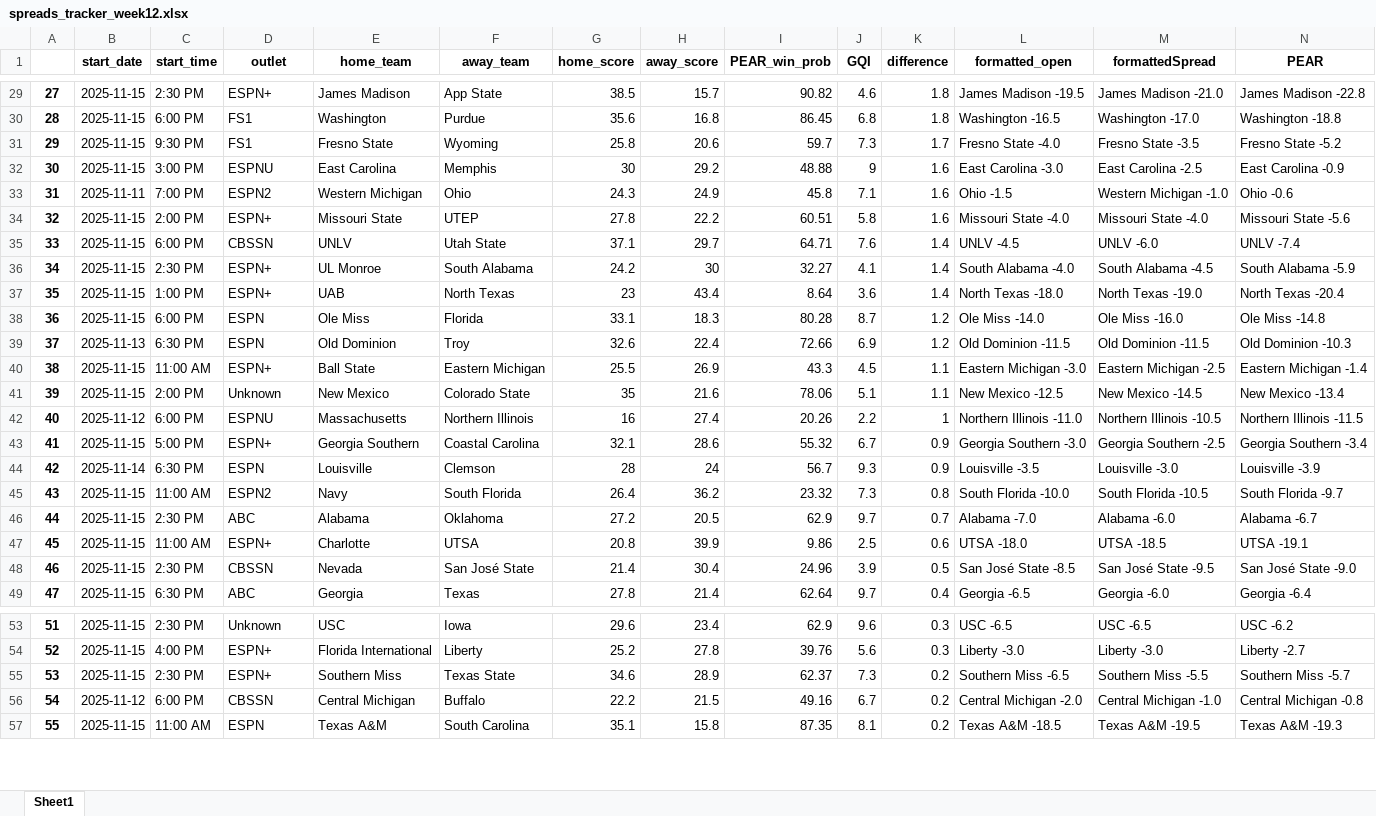
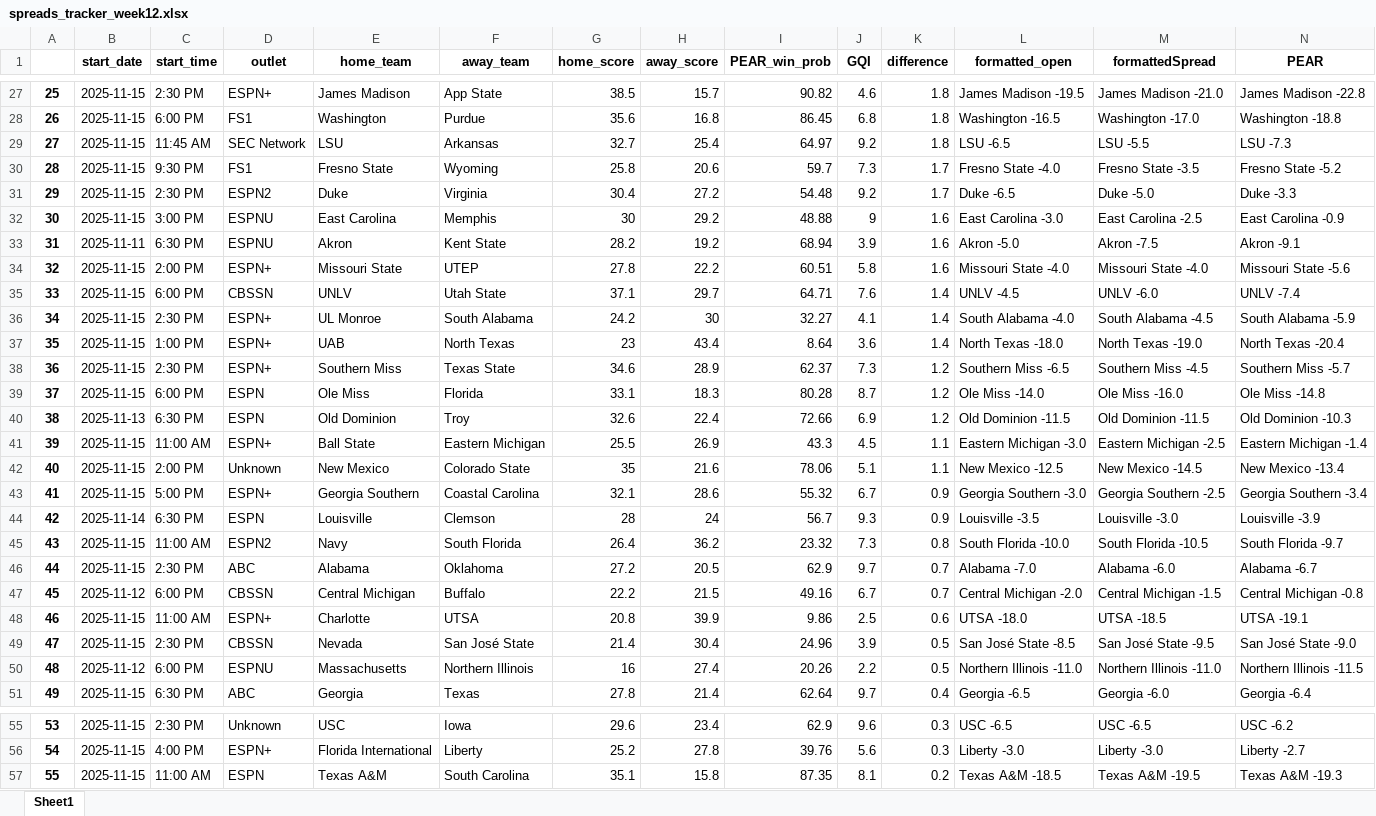
Before and after one commit to Parslinator/PEAR, an Excel workbook: PEAR/PEAR Football/y2025/Spreads/spreads_tracker_week12.xlsx, sheet Sheet1, drawn as a sheet; only a part is shown, gaps mark what is left out; values as stored, in another font and other column widths than the file's, no borders; removed rows and columns are numbered as before the commit, all else as after; rows hold the shown columns only; the diff covers the shown part only; the diff names each change by its address in the sheet, - before the commit and + after, or states it on an @@ line.

Commit message:
updating spreads

```diff
--- a/PEAR/PEAR Football/y2025/Spreads/spreads_tracker_week12.xlsx (sheet Sheet1)
+++ b/PEAR/PEAR Football/y2025/Spreads/spreads_tracker_week12.xlsx (sheet Sheet1)
@@ column A renumbered between rows 20 and 56 @@
+row 29: 27 | 2025-11-15 | 11:45 AM | SEC Network | LSU | Arkansas | 32.7 | 25.4 | 64.97 | 9.2 | 1.8 | LSU -6.5 | LSU -5.5 | LSU -7.3
+row 31: 29 | 2025-11-15 | 2:30 PM | ESPN2 | Duke | Virginia | 30.4 | 27.2 | 54.48 | 9.2 | 1.7 | Duke -6.5 | Duke -5.0 | Duke -3.3
-row 33: 31 | 2025-11-11 | 7:00 PM | ESPN2 | Western Michigan | Ohio | 24.3 | 24.9 | 45.8 | 7.1 | 1.6 | Ohio -1.5 | Western Michigan -1.0 | Ohio -0.6
+row 33: 31 | 2025-11-11 | 6:30 PM | ESPNU | Akron | Kent State | 28.2 | 19.2 | 68.94 | 3.9 | 1.6 | Akron -5.0 | Akron -7.5 | Akron -9.1
+row 38: 36 | 2025-11-15 | 2:30 PM | ESPN+ | Southern Miss | Texas State | 34.6 | 28.9 | 62.37 | 7.3 | 1.2 | Southern Miss -6.5 | Southern Miss -4.5 | Southern Miss -5.7
-row 42: 40 | 2025-11-12 | 6:00 PM | ESPNU | Massachusetts | Northern Illinois | 16 | 27.4 | 20.26 | 2.2 | 1 | Northern Illinois -11.0 | Northern Illinois -10.5 | Northern Illinois -11.5
+row 47: 45 | 2025-11-12 | 6:00 PM | CBSSN | Central Michigan | Buffalo | 22.2 | 21.5 | 49.16 | 6.7 | 0.7 | Central Michigan -2.0 | Central Michigan -1.5 | Central Michigan -0.8
+row 50: 48 | 2025-11-12 | 6:00 PM | ESPNU | Massachusetts | Northern Illinois | 16 | 27.4 | 20.26 | 2.2 | 0.5 | Northern Illinois -11.0 | Northern Illinois -11.0 | Northern Illinois -11.5
-row 55: 53 | 2025-11-15 | 2:30 PM | ESPN+ | Southern Miss | Texas State | 34.6 | 28.9 | 62.37 | 7.3 | 0.2 | Southern Miss -6.5 | Southern Miss -5.5 | Southern Miss -5.7
-row 56: 54 | 2025-11-12 | 6:00 PM | CBSSN | Central Michigan | Buffalo | 22.2 | 21.5 | 49.16 | 6.7 | 0.2 | Central Michigan -2.0 | Central Michigan -1.0 | Central Michigan -0.8
```
Also changed, not shown: 1 added row and 3 removed rows elsewhere in this sheet, 1 other file.
